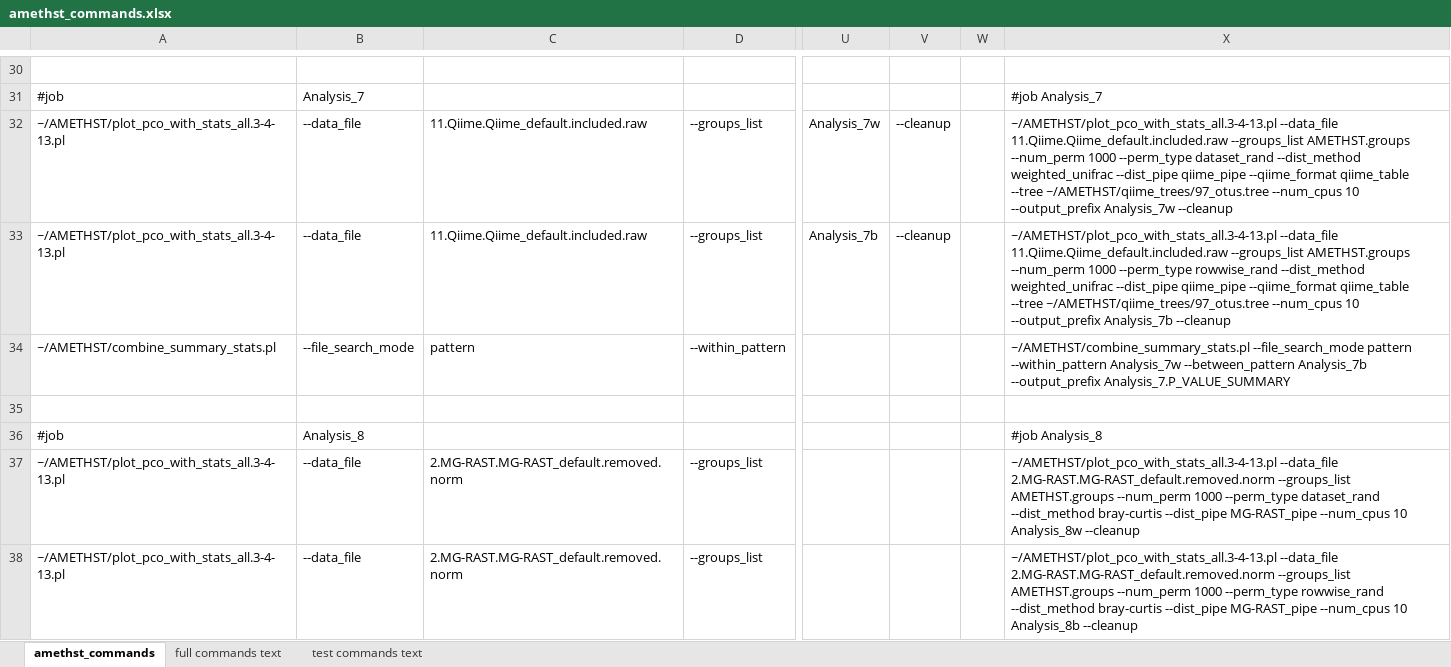
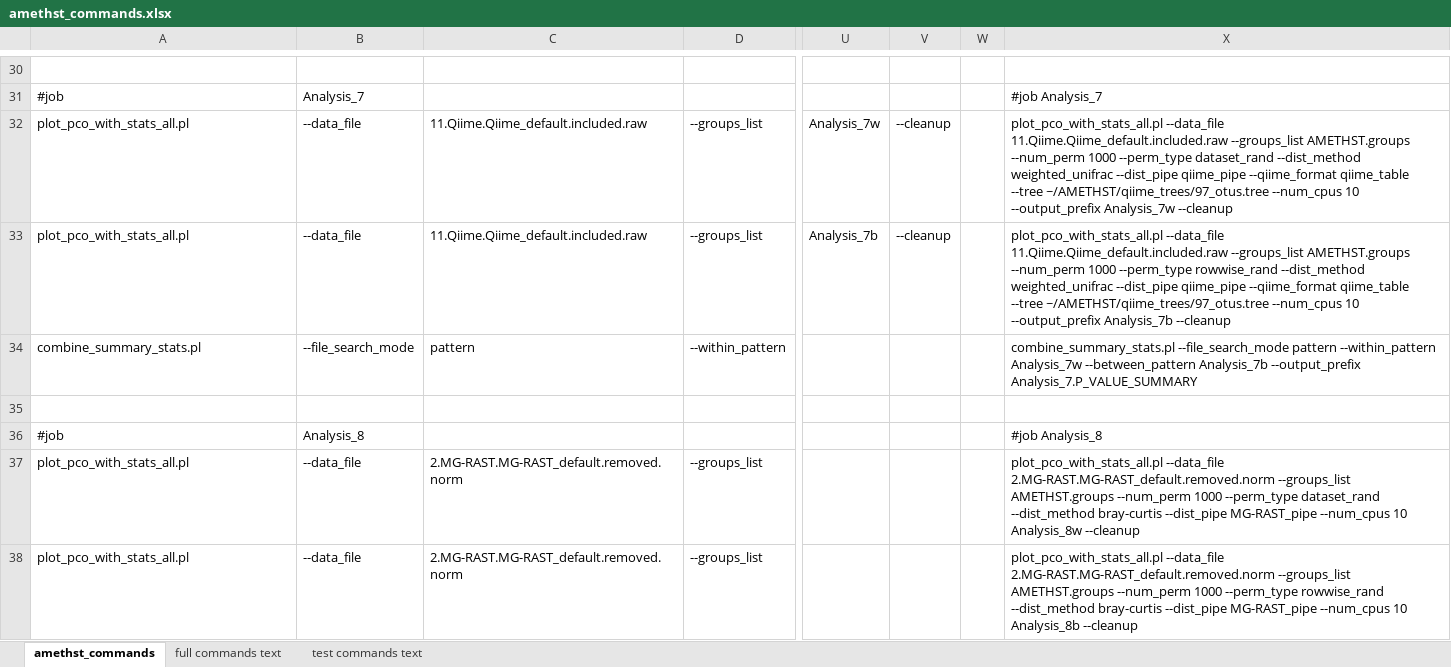
Before and after one commit to DrOppenheimer/EHFI, an Excel workbook: datasets/AMETHST_data/amethst_commands.xlsx, sheet amethst_commands, drawn as a sheet; only a part is shown, gaps mark what is left out; values as stored, in another font and other column widths than the file's, no borders; the diff covers the shown part only; the diff names each change by its address in the sheet, - before the commit and + after, or states it on an @@ line.

Commit message:
debugging commands files

```diff
--- a/datasets/AMETHST_data/amethst_commands.xlsx (sheet amethst_commands)
+++ b/datasets/AMETHST_data/amethst_commands.xlsx (sheet amethst_commands)
-A32:A33: ~/AMETHST/plot_pco_with_stats_all.3-4-13.pl
+A32:A33: plot_pco_with_stats_all.pl
-X32: ~/AMETHST/plot_pco_with_stats_all.3-4-13.pl --data_file 11.Qiime.Qiime_default.included.raw…
+X32: plot_pco_with_stats_all.pl --data_file 11.Qiime.Qiime_default.included.raw…
-X33: ~/AMETHST/plot_pco_with_stats_all.3-4-13.pl --data_file 11.Qiime.Qiime_default.included.raw…
+X33: plot_pco_with_stats_all.pl --data_file 11.Qiime.Qiime_default.included.raw…
-A34: ~/AMETHST/combine_summary_stats.pl
+A34: combine_summary_stats.pl
-X34: ~/AMETHST/combine_summary_stats.pl --file_search_mode pattern…
+X34: combine_summary_stats.pl --file_search_mode pattern…
-A37:A38: ~/AMETHST/plot_pco_with_stats_all.3-4-13.pl
+A37:A38: plot_pco_with_stats_all.pl
-X37: ~/AMETHST/plot_pco_with_stats_all.3-4-13.pl --data_file 2.MG-RAST.MG-RAST_default.removed.norm…
+X37: plot_pco_with_stats_all.pl --data_file 2.MG-RAST.MG-RAST_default.removed.norm…
-X38: ~/AMETHST/plot_pco_with_stats_all.3-4-13.pl --data_file 2.MG-RAST.MG-RAST_default.removed.norm…
+X38: plot_pco_with_stats_all.pl --data_file 2.MG-RAST.MG-RAST_default.removed.norm…
```
Also changed, not shown: 314 edited cells elsewhere in this sheet, sheet full commands text, sheet test commands text, 2 other files.
